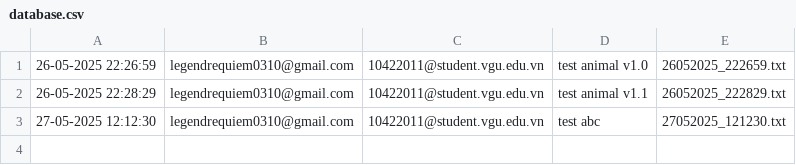
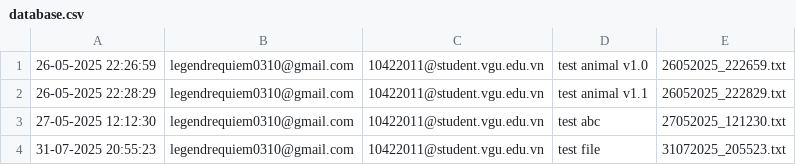
Before and after one commit to ThanhLe86/SMTP-Client, a CSV file: database/database.csv, drawn as a sheet; the diff names each change by its address in the sheet, - before the commit and + after, or states it on an @@ line.

```diff
--- a/database/database.csv
+++ b/database/database.csv
+row 4: 31-07-2025 20:55:23 | legendrequiem0310@gmail.com | 10422011@student.vgu.edu.vn | test file | 31072025_205523.txt
```
Also changed, not shown: 8 other files.
